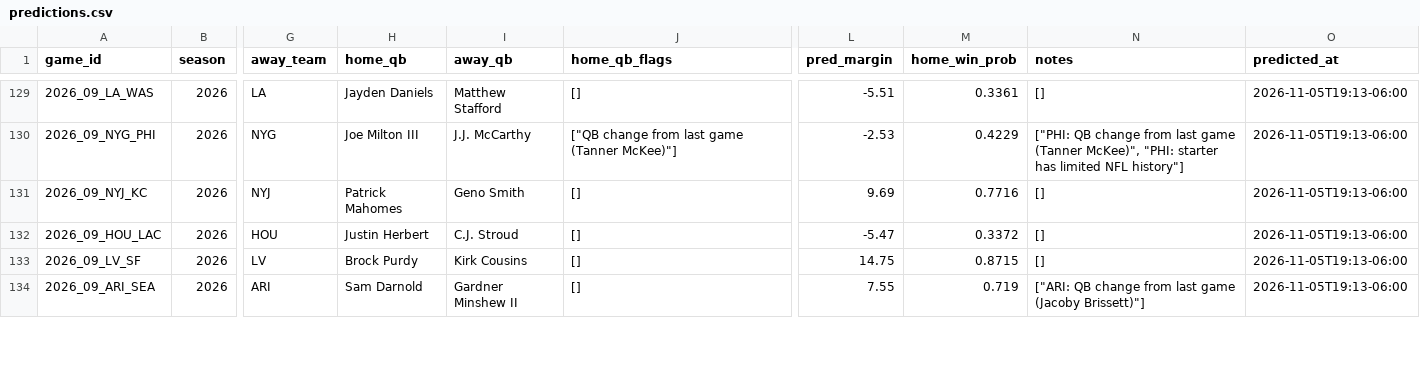
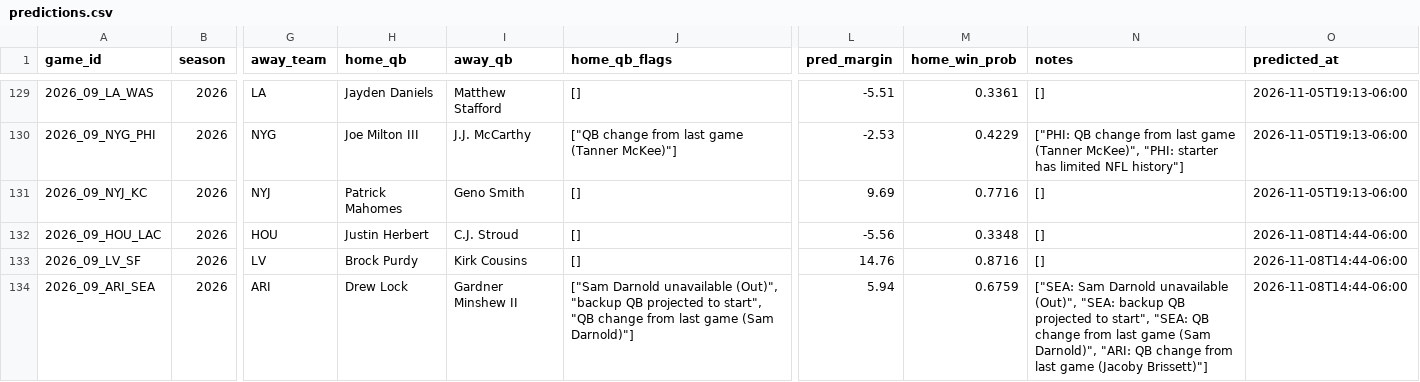
Before and after one commit to murphyryan625/nfl-predictor, a CSV file: data/predictions.csv, drawn as a sheet; only a part is shown, gaps mark what is left out; the diff covers the shown part only; the diff names each change by its address in the sheet, - before the commit and + after, or states it on an @@ line.

```diff
--- a/data/predictions.csv
+++ b/data/predictions.csv
-L132 (pred_margin): -5.47
+L132 (pred_margin): -5.56
-M132 (home_win_prob): 0.3372
+M132 (home_win_prob): 0.3348
-O132:O134 (predicted_at): 2026-11-05T19:13-06:00
+O132:O134 (predicted_at): 2026-11-08T14:44-06:00
-L133 (pred_margin): 14.75
+L133 (pred_margin): 14.76
-M133 (home_win_prob): 0.8715
+M133 (home_win_prob): 0.8716
-H134 (home_qb): Sam Darnold
+H134 (home_qb): Drew Lock
-J134 (home_qb_flags): []
+J134 (home_qb_flags): ["Sam Darnold unavailable (Out)", "backup QB projected to start", "QB change from last game (Sam Darnold)"]
-L134 (pred_margin): 7.55
+L134 (pred_margin): 5.94
-M134 (home_win_prob): 0.719
+M134 (home_win_prob): 0.6759
-N134 (notes): ["ARI: QB change…
+N134 (notes): ["SEA: Sam Darnold unavailable (Out)", "SEA: backup QB projected to start", "SEA: QB change from last game (Sam Darnold)", "ARI: QB change…
```
Also changed, not shown: 16 edited cells elsewhere in this file, 4 other files.
